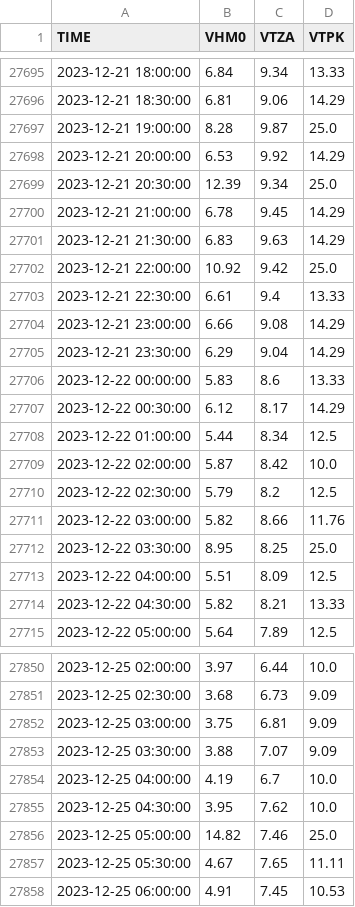
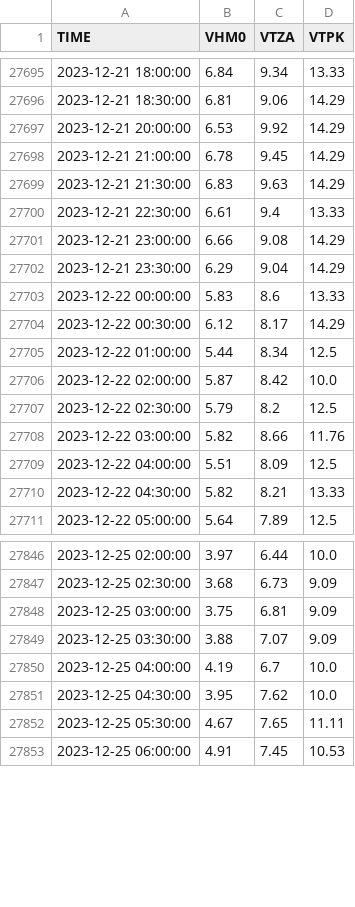
Before and after one commit to DHI/WaterBench-MIKE21SW-SouthernNorthSea, a CSV file: observations/Nymindegab.csv, drawn as a sheet; only a part is shown, gaps mark what is left out.

```diff
--- a/observations/Nymindegab.csv
+++ b/observations/Nymindegab.csv
@@ -27696,8 +27696,5 @@ TIME,VHM0,VTZA,VTPK
 2023-12-21 18:30:00,6.81,9.06,14.29
-2023-12-21 19:00:00,8.28,9.87,25.0
 2023-12-21 20:00:00,6.53,9.92,14.29
-2023-12-21 20:30:00,12.39,9.34,25.0
 2023-12-21 21:00:00,6.78,9.45,14.29
 2023-12-21 21:30:00,6.83,9.63,14.29
-2023-12-21 22:00:00,10.92,9.42,25.0
 2023-12-21 22:30:00,6.61,9.4,13.33
@@ -27711,3 +27708,2 @@ TIME,VHM0,VTZA,VTPK
 2023-12-22 03:00:00,5.82,8.66,11.76
-2023-12-22 03:30:00,8.95,8.25,25.0
 2023-12-22 04:00:00,5.51,8.09,12.5
@@ -27855,3 +27851,2 @@ TIME,VHM0,VTZA,VTPK
 2023-12-25 04:30:00,3.95,7.62,10.0
-2023-12-25 05:00:00,14.82,7.46,25.0
 2023-12-25 05:30:00,4.67,7.65,11.11
```
Also changed, not shown: observations/6201047.csv, 6 other files.
